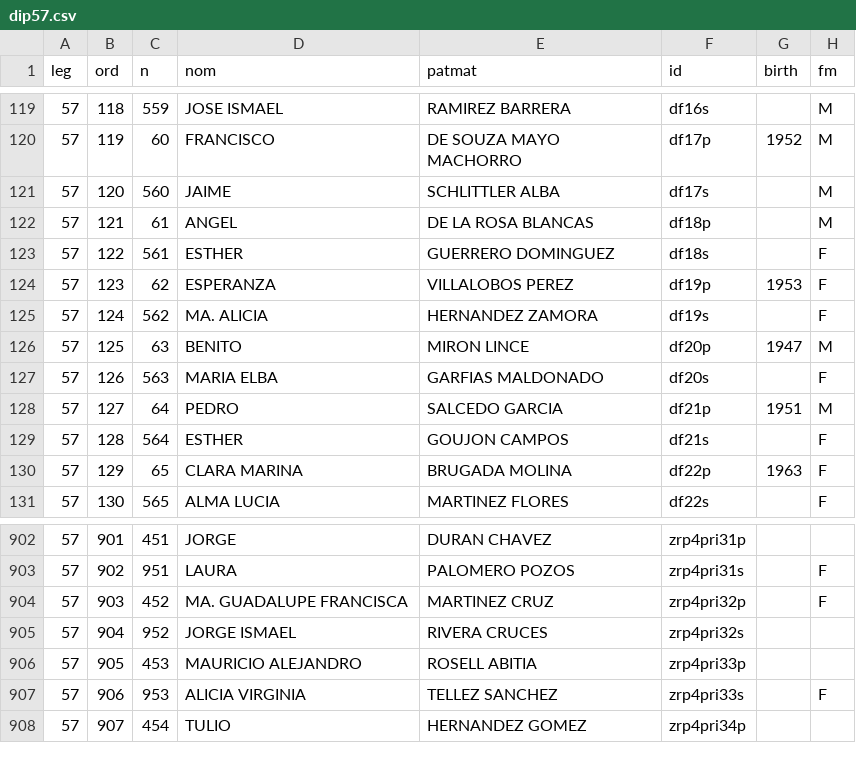
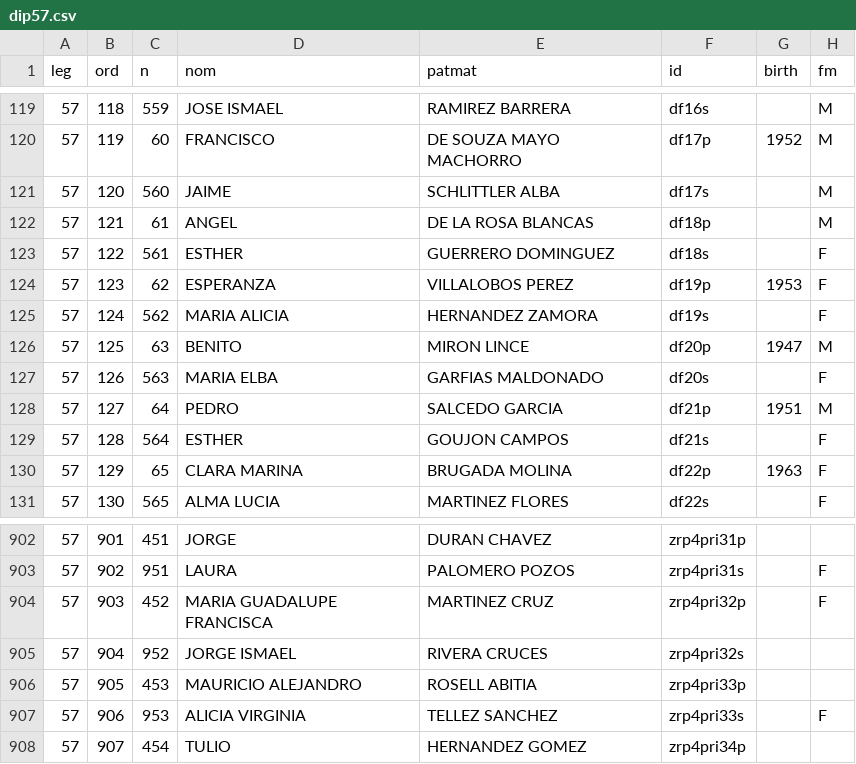
Before and after one commit to emagar/dipMex, a CSV file: data/diputados/dip57.csv, drawn as a sheet; only a part is shown, gaps mark what is left out; the diff names each change by its address in the sheet, - before the commit and + after, or states it on an @@ line.

```diff
--- a/data/diputados/dip57.csv
+++ b/data/diputados/dip57.csv
-D125 (nom): MA. ALICIA
+D125 (nom): MARIA ALICIA
-D904 (nom): MA. GUADALUPE FRANCISCA
+D904 (nom): MARIA GUADALUPE FRANCISCA
```
Also changed, not shown: data/diputados/dip64.csv, 1 other file.
